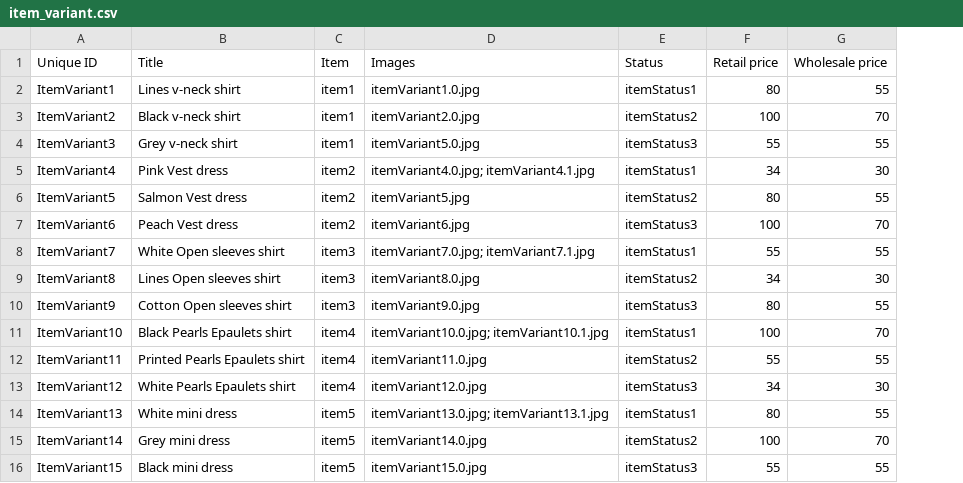
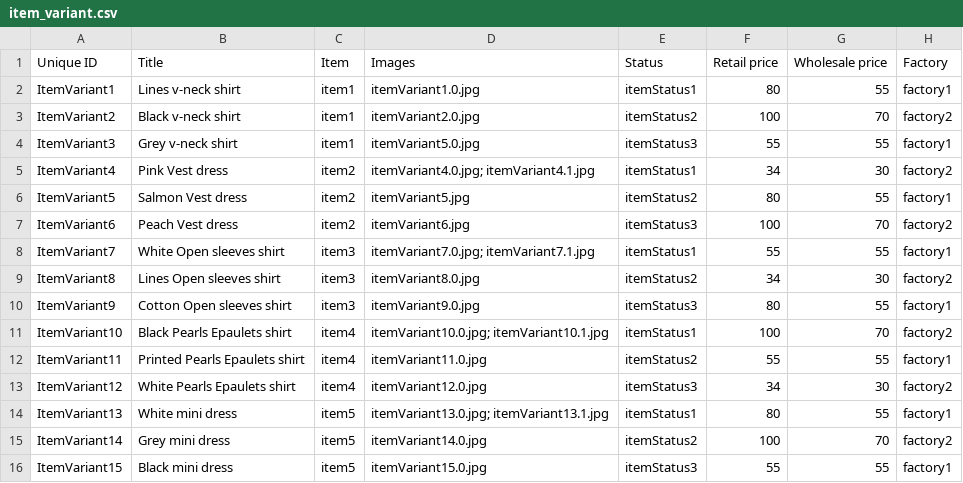
Before and after one commit to Gizra/garmentbox, a CSV file: garmentbox/modules/custom/garmentbox_migrate/csv/node/item_variant.csv, drawn as a sheet; the diff names each change by its address in the sheet, - before the commit and + after, or states it on an @@ line.

Commit message:
Adding production order nodes.

```diff
--- a/garmentbox/modules/custom/garmentbox_migrate/csv/node/item_variant.csv
+++ b/garmentbox/modules/custom/garmentbox_migrate/csv/node/item_variant.csv
+column H (Factory), rows 2-16: factory1 | factory2 | factory1 | factory2 | factory1 | factory2 | factory1 | factory2 | factory1 | factory2 | factory1 | factory2 | factory1 | factory2 | factory1
```
Also changed, not shown: 8 other files.
